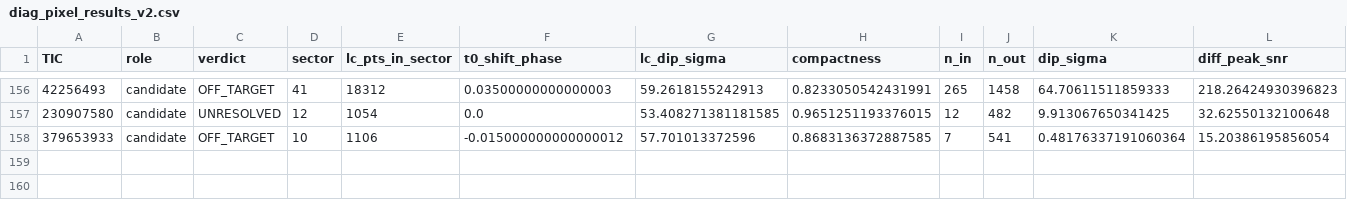
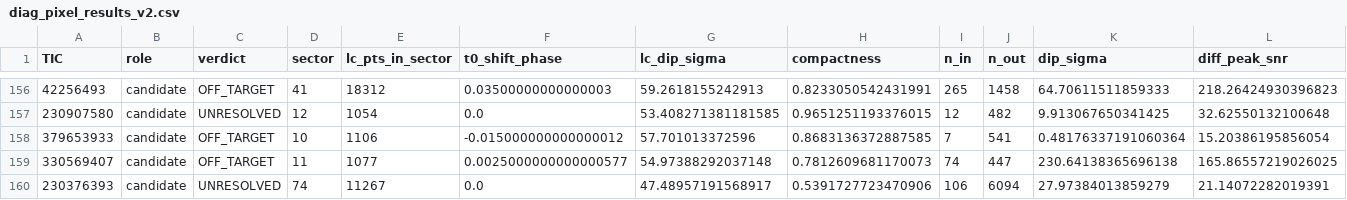
Before and after one commit to sushrutdixit23/star-vetter, a CSV file: data/processed/diag_pixel_results_v2.csv, drawn as a sheet; only a part is shown, gaps mark what is left out; rows hold the shown columns only; the diff names each change by its address in the sheet, - before the commit and + after, or states it on an @@ line.

```diff
--- a/data/processed/diag_pixel_results_v2.csv
+++ b/data/processed/diag_pixel_results_v2.csv
+row 159: 330569407 | candidate | OFF_TARGET | 11 | 1077 | 0.0025000000000000577 | 54.97388292037148 | 0.7812609681170073 | 74 | 447 | 230.64138365696138 | 165.86557219026025
+row 160: 230376393 | candidate | UNRESOLVED | 74 | 11267 | 0.0 | 47.48957191568917 | 0.5391727723470906 | 106 | 6094 | 27.97384013859279 | 21.14072282019391
```
Also changed, not shown: data/processed/diag_blend_results.csv, data/processed/f2c_manifest.csv, 11 other files.
